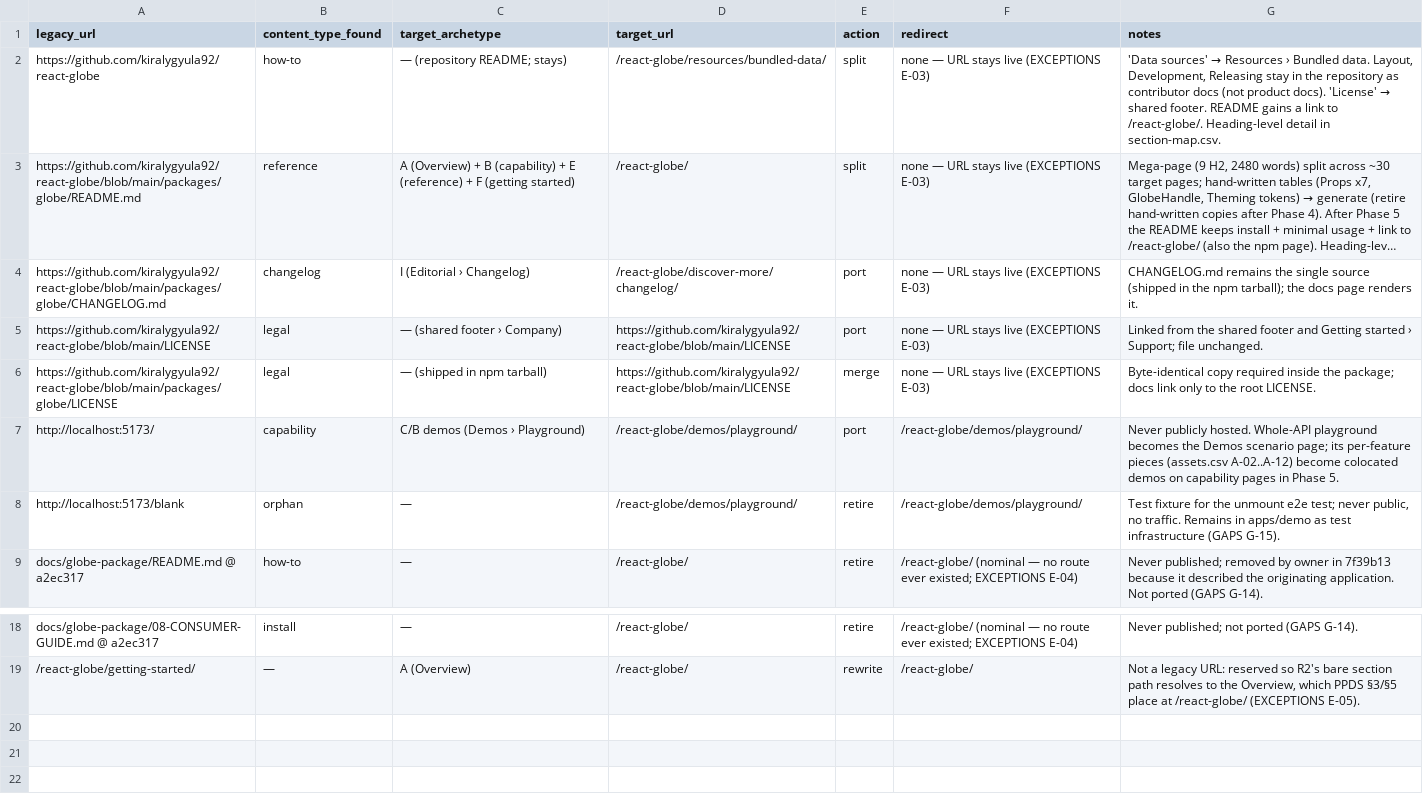
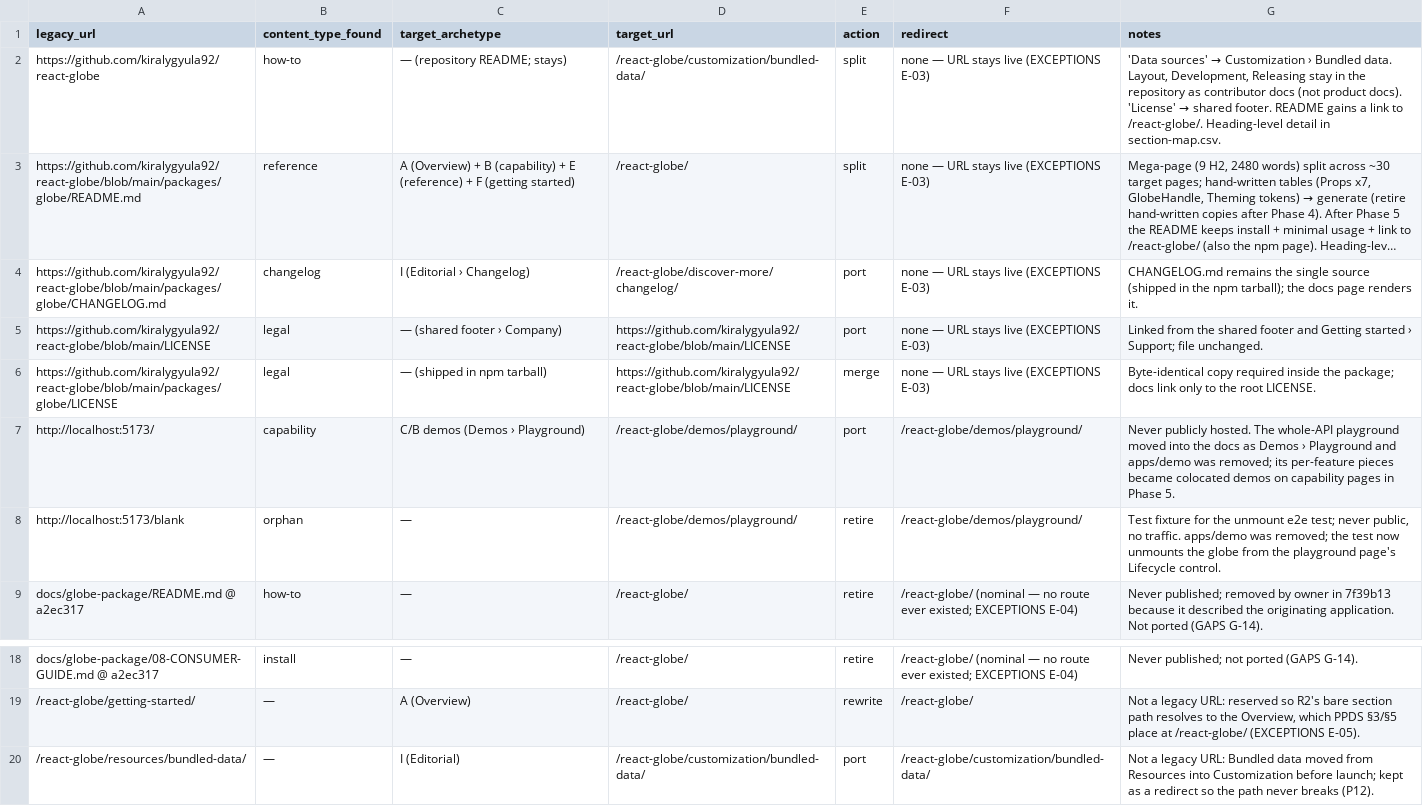
Before and after one commit to kiralygyula92/react-globe, a CSV file: docs/migration/url-map.csv, drawn as a sheet; only a part is shown, gaps mark what is left out; long unchanged cells end in …; the diff names each change by its address in the sheet, - before the commit and + after, or states it on an @@ line.

```diff
--- a/docs/migration/url-map.csv
+++ b/docs/migration/url-map.csv
-D2 (target_url): /react-globe/resources/bundled-data/
+D2 (target_url): /react-globe/customization/bundled-data/
@@ G2 (notes): …sources' → Resources › Bundled… → …sources' → Customization › Bundled… @@
-G7 (notes): …publicly hosted. Whole-API playground becomes the Demos scenario page; its per-feature pieces (assets.csv A-02..A-12) become colocated demos…
+G7 (notes): …publicly hosted. The whole-API playground moved into the docs as Demos › Playground and apps/demo was removed; its per-feature pieces became colocated demos…
-G8 (notes): …no traffic. Remains in apps/demo as test infrastructure (GAPS G-15).
+G8 (notes): …no traffic. apps/demo was removed; the test now unmounts the globe from the playground page's Lifecycle control.
+row 20: /react-globe/resources/bundled-data/ | — | I (Editorial) | /react-globe/customization/bundled-data/ | port | /react-globe/customization/bundled-data/ | Not a legacy URL: Bundled data moved from Resources into Customization before launch; kept as a redirect so the path never breaks (P12).
```
Also changed, not shown: docs/migration/section-map.csv, docs/qa/redirect-check.csv, 39 other files.
